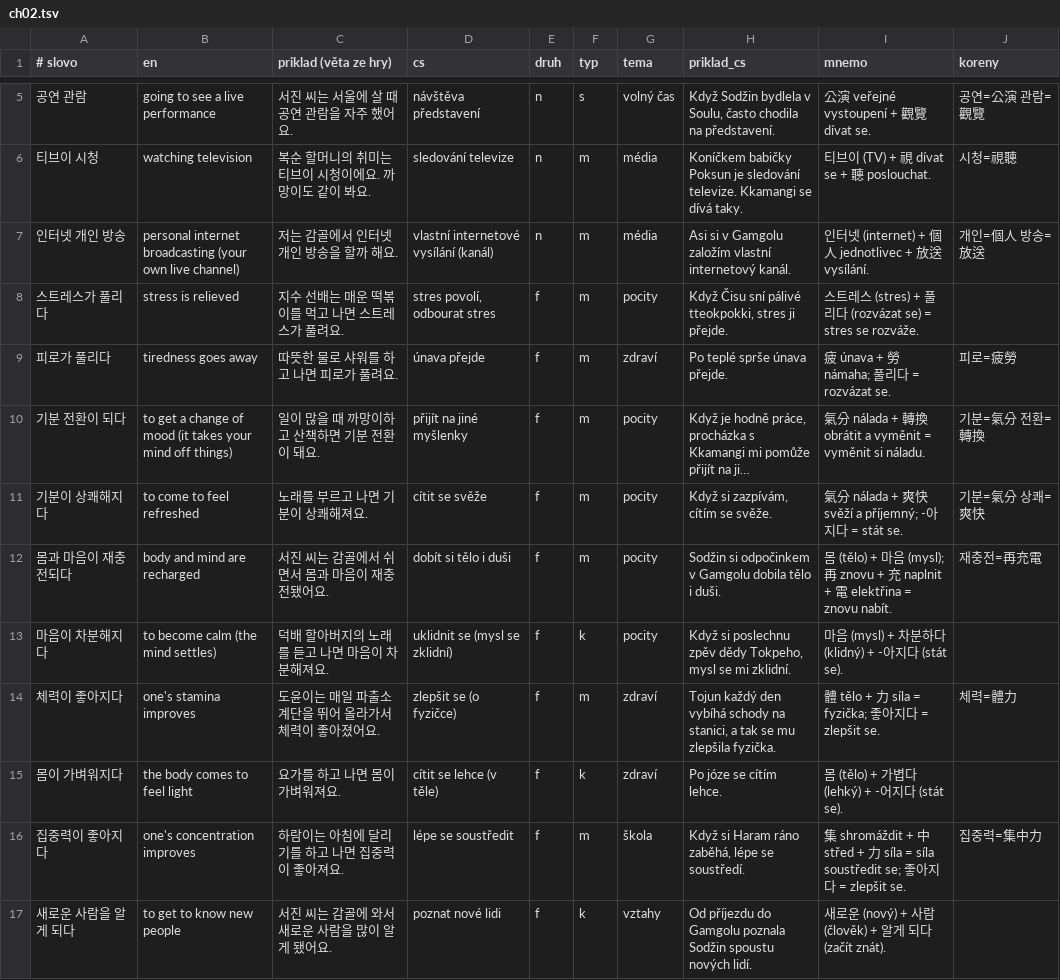
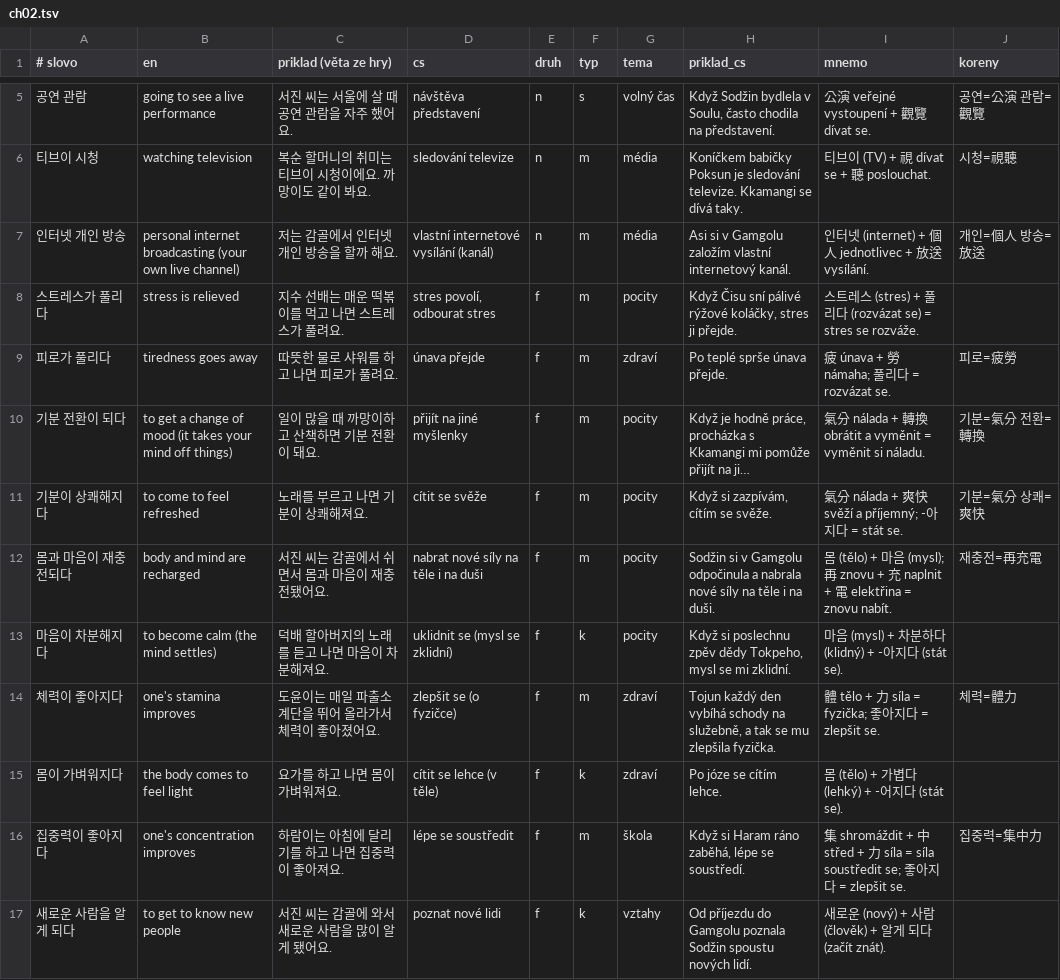
Before and after one commit to tvspk/gamgol, a TSV file: mnemo/doplnky/ch02.tsv, drawn as a sheet; only a part is shown, gaps mark what is left out; long unchanged cells end in ….

```diff
--- a/mnemo/doplnky/ch02.tsv
+++ b/mnemo/doplnky/ch02.tsv
@@ -7,3 +7,3 @@
 인터넷 개인 방송	personal internet broadcasting (your own live channel)	저는 감골에서 인터넷 개인 방송을 할까 해요.	vlastní internetové vysílání (kanál)	n	m	média	Asi si v Gamgolu založím vlastní internetový kanál.	인터넷 (internet) + 個人 jednotlivec + 放送 vysílání.	개인=個人 방송=放送
-스트레스가 풀리다	stress is relieved	지수 선배는 매운 떡볶이를 먹고 나면 스트레스가 풀려요.	stres povolí, odbourat stres	f	m	pocity	Když Čisu sní pálivé tteokpokki, stres ji přejde.	스트레스 (stres) + 풀리다 (rozvázat se) = stres se rozváže.	
+스트레스가 풀리다	stress is relieved	지수 선배는 매운 떡볶이를 먹고 나면 스트레스가 풀려요.	stres povolí, odbourat stres	f	m	pocity	Když Čisu sní pálivé rýžové koláčky, stres ji přejde.	스트레스 (stres) + 풀리다 (rozvázat se) = stres se rozváže.	
 피로가 풀리다	tiredness goes away	따뜻한 물로 샤워를 하고 나면 피로가 풀려요.	únava přejde	f	m	zdraví	Po teplé sprše únava přejde.	疲 únava + 勞 námaha; 풀리다 = rozvázat se.	피로=疲勞
@@ -11,5 +11,5 @@
 기분이 상쾌해지다	to come to feel refreshed	노래를 부르고 나면 기분이 상쾌해져요.	cítit se svěže	f	m	pocity	Když si zazpívám, cítím se svěže.	氣分 nálada + 爽快 svěží a příjemný; -아지다 = stát se.	기분=氣分 상쾌=爽快
-몸과 마음이 재충전되다	body and mind are recharged	서진 씨는 감골에서 쉬면서 몸과 마음이 재충전됐어요.	dobít si tělo i duši	f	m	pocity	Sodžin si odpočinkem v Gamgolu dobila tělo i duši.	몸 (tělo) + 마음 (mysl); 再 znovu + 充 naplnit + 電 elektřina = znovu nabít.	재충전=再充電
+몸과 마음이 재충전되다	body and mind are recharged	서진 씨는 감골에서 쉬면서 몸과 마음이 재충전됐어요.	nabrat nové síly na těle i na duši	f	m	pocity	Sodžin si v Gamgolu odpočinula a nabrala nové síly na těle i na duši.	몸 (tělo) + 마음 (mysl); 再 znovu + 充 naplnit + 電 elektřina = znovu nabít.	재충전=再充電
 마음이 차분해지다	to become calm (the mind settles)	덕배 할아버지의 노래를 듣고 나면 마음이 차분해져요.	uklidnit se (mysl se zklidní)	f	k	pocity	Když si poslechnu zpěv dědy Tokpeho, mysl se mi zklidní.	마음 (mysl) + 차분하다 (klidný) + -아지다 (stát se).	
-체력이 좋아지다	one's stamina improves	도윤이는 매일 파출소 계단을 뛰어 올라가서 체력이 좋아졌어요.	zlepšit se (o fyzičce)	f	m	zdraví	Tojun každý den vybíhá schody na stanici, a tak se mu zlepšila fyzička.	體 tělo + 力 síla = fyzička; 좋아지다 = zlepšit se.	체력=體力
+체력이 좋아지다	one's stamina improves	도윤이는 매일 파출소 계단을 뛰어 올라가서 체력이 좋아졌어요.	zlepšit se (o fyzičce)	f	m	zdraví	Tojun každý den vybíhá schody na služebně, a tak se mu zlepšila fyzička.	體 tělo + 力 síla = fyzička; 좋아지다 = zlepšit se.	체력=體力
 몸이 가벼워지다	the body comes to feel light	요가를 하고 나면 몸이 가벼워져요.	cítit se lehce (v těle)	f	k	zdraví	Po józe se cítím lehce.	몸 (tělo) + 가볍다 (lehký) + -어지다 (stát se).	
```
Also changed, not shown: mnemo/doplnky/ch05.tsv, mnemo/doplnky/ch07.tsv, 25 other files.
